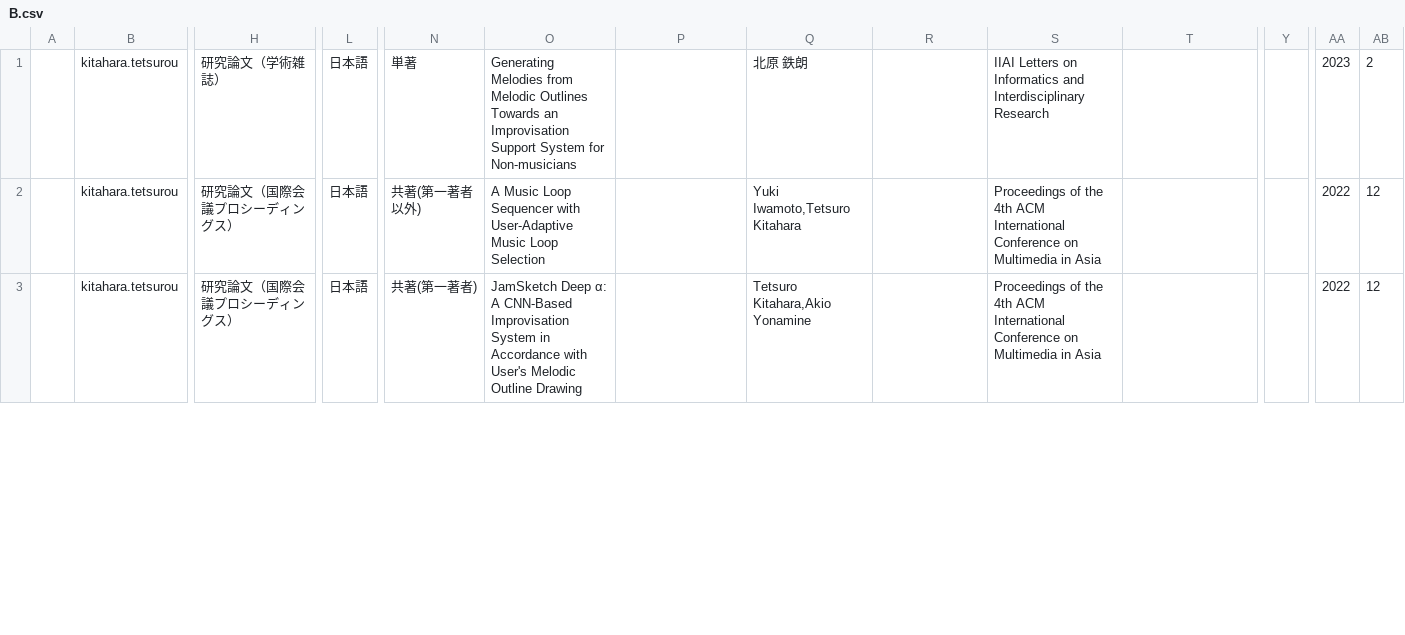
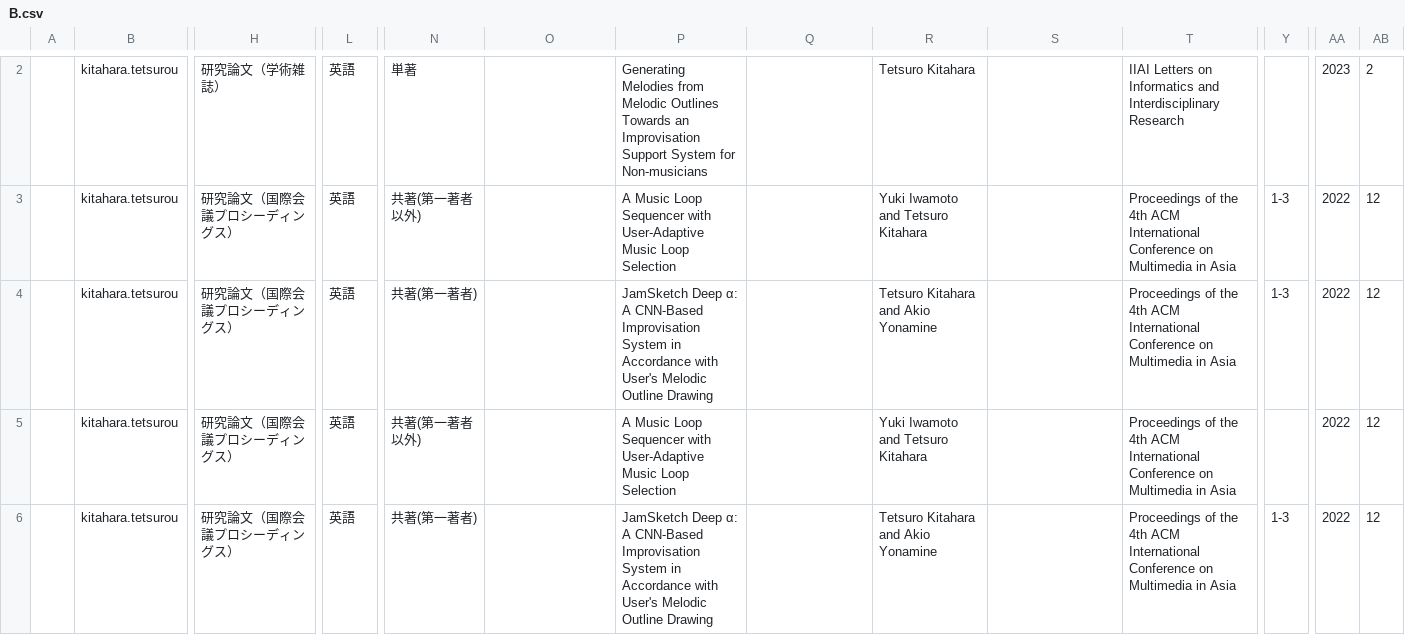
Before and after one commit to kitaharalab/kitaharalab.github.io, a CSV file: paperlist/output/B.csv, drawn as a sheet; only a part is shown, gaps mark what is left out; addresses are those after the commit; rows hold the shown columns only; the diff covers the shown part only; the diff names each change by its address in the sheet, - before the commit and + after, or states it on an @@ line.

```diff
--- a/paperlist/output/B.csv
+++ b/paperlist/output/B.csv
-L2: 日本語
+L2: 英語
-O2: Generating Melodies from Melodic Outlines Towards an Improvisation Support System for Non-musicians
+O2: (empty)
-P2: (empty)
+P2: Generating Melodies from Melodic Outlines Towards an Improvisation Support System for Non-musicians
-Q2: 北原 鉄朗
+Q2: (empty)
-R2: (empty)
+R2: Tetsuro Kitahara
-S2: IIAI Letters on Informatics and Interdisciplinary Research
+S2: (empty)
-T2: (empty)
+T2: IIAI Letters on Informatics and Interdisciplinary Research
+row 3:  | kitahara.tetsurou | 研究論文（国際会議プロシーディングス） | 英語 | 共著(第一著者以外) |  | A Music Loop Sequencer with User-Adaptive Music Loop Selection |  | Yuki Iwamoto and Tetsuro Kitahara |  | Proceedings of the 4th ACM International Conference on Multimedia in Asia | 1-3 | 2022 | 12
+row 4:  | kitahara.tetsurou | 研究論文（国際会議プロシーディングス） | 英語 | 共著(第一著者) |  | JamSketch Deep α: A CNN-Based Improvisation System in Accordance with User's Melodic Outline Drawing |  | Tetsuro Kitahara and Akio Yonamine |  | Proceedings of the 4th ACM International Conference on Multimedia in Asia | 1-3 | 2022 | 12
-L5:L6: 日本語
+L5:L6: 英語
-O5: A Music Loop Sequencer with User-Adaptive Music Loop Selection
+O5: (empty)
-P5: (empty)
+P5: A Music Loop Sequencer with User-Adaptive Music Loop Selection
-Q5: Yuki Iwamoto,Tetsuro Kitahara
+Q5: (empty)
-R5: (empty)
+R5: Yuki Iwamoto and Tetsuro Kitahara
-S5:S6: Proceedings of the 4th ACM International Conference on Multimedia in Asia
+S5:S6: (empty)
-T5:T6: (empty)
+T5:T6: Proceedings of the 4th ACM International Conference on Multimedia in Asia
-O6: JamSketch Deep α: A CNN-Based Improvisation System in Accordance with User's Melodic Outline Drawing
+O6: (empty)
-P6: (empty)
+P6: JamSketch Deep α: A CNN-Based Improvisation System in Accordance with User's Melodic Outline Drawing
-Q6: Tetsuro Kitahara,Akio Yonamine
+Q6: (empty)
-R6: (empty)
+R6: Tetsuro Kitahara and Akio Yonamine
-Y6: (empty)
+Y6: 1-3
```
Also changed, not shown: 3 added rows and 10 edited cells elsewhere in this file, paperlist/output/C.csv, 11 other files.
